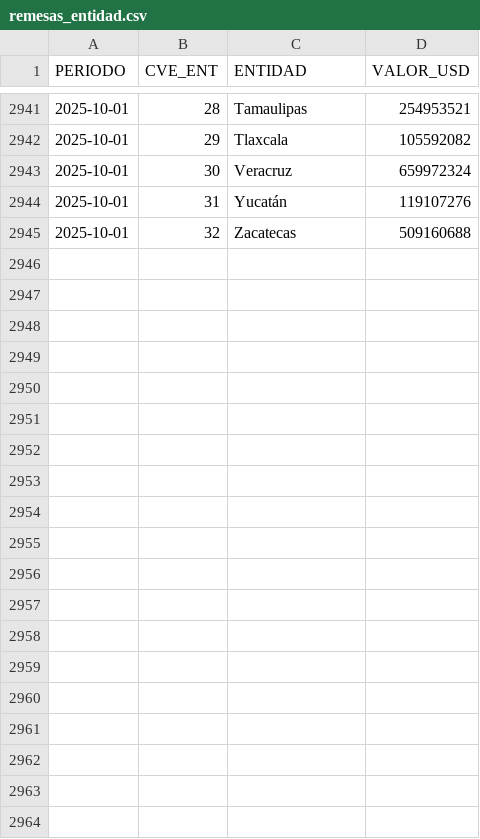
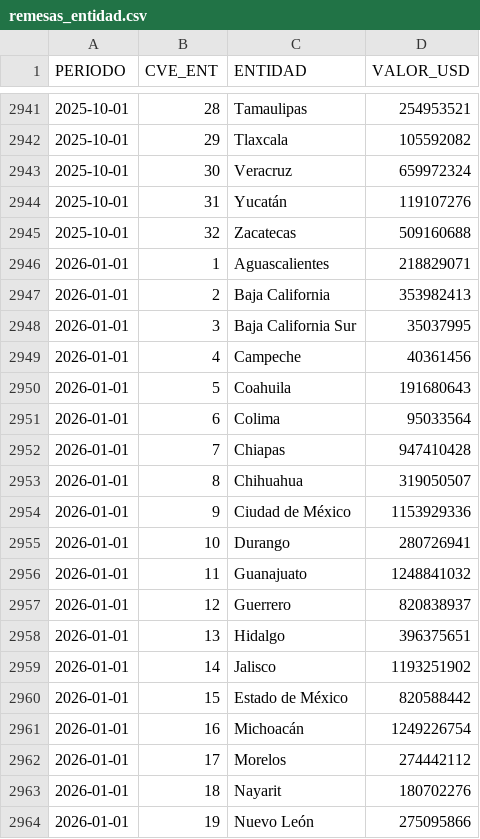
Before and after one commit to lapanquecita/remesas, a CSV file: data/remesas_entidad.csv, drawn as a sheet; only a part is shown, gaps mark what is left out; the diff covers the shown part only.

```diff
--- a/data/remesas_entidad.csv
+++ b/data/remesas_entidad.csv
@@ -2945 +2945,20 @@ PERIODO,CVE_ENT,ENTIDAD,VALOR_USD
 2025-10-01,32,Zacatecas,509160688
+2026-01-01,1,Aguascalientes,218829071
+2026-01-01,2,Baja California,353982413
+2026-01-01,3,Baja California Sur,35037995
+2026-01-01,4,Campeche,40361456
+2026-01-01,5,Coahuila,191680643
+2026-01-01,6,Colima,95033564
+2026-01-01,7,Chiapas,947410428
+2026-01-01,8,Chihuahua,319050507
+2026-01-01,9,Ciudad de México,1153929336
+2026-01-01,10,Durango,280726941
+2026-01-01,11,Guanajuato,1248841032
+2026-01-01,12,Guerrero,820838937
+2026-01-01,13,Hidalgo,396375651
+2026-01-01,14,Jalisco,1193251902
+2026-01-01,15,Estado de México,820588442
+2026-01-01,16,Michoacán,1249226754
+2026-01-01,17,Morelos,274442112
+2026-01-01,18,Nayarit,180702276
+2026-01-01,19,Nuevo León,275095866
```
Also changed, not shown: 13 added rows elsewhere in this file, assets/IPC.csv, assets/USDMXN.csv, 12 other files.
